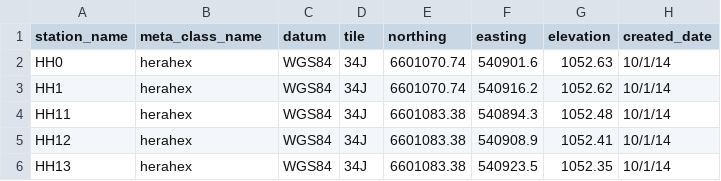
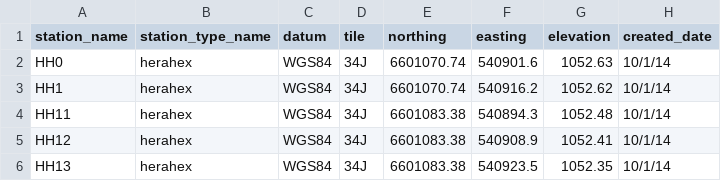
Before and after one commit to HERA-Team/hera_mc, a CSV file: hera_mc/data/initialization_data_geo_location.csv, drawn as a sheet; only a part is shown.

```diff
--- a/hera_mc/data/initialization_data_geo_location.csv
+++ b/hera_mc/data/initialization_data_geo_location.csv
@@ -1,2 +1,2 @@
-station_name,meta_class_name,datum,tile,northing,easting,elevation,created_date
+station_name,station_type_name,datum,tile,northing,easting,elevation,created_date
 HH0,herahex,WGS84,34J,6601070.74,540901.6,1052.63,10/1/14
```
Also changed, not shown: hera_mc/data/initialization_data_connections.csv, hera_mc/data/initialization_data_station_type.csv, 19 other files.
